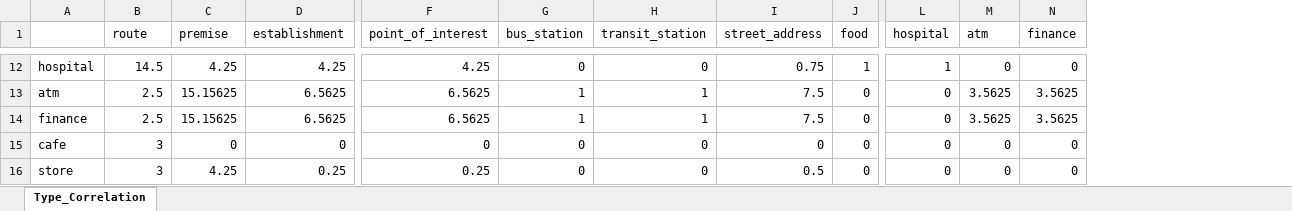
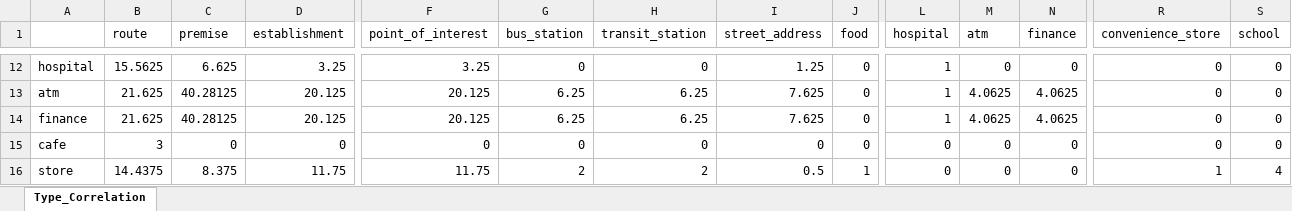
Before and after one commit to pradeep-mehra5/location_correlation, an Excel workbook: Type_Correlation.xlsx, sheet Type_Correlation, drawn as a sheet; only a part is shown, gaps mark what is left out; values as stored, in another font and other column widths than the file's, no borders; the diff covers the shown part only; the diff names each change by its address in the sheet, - before the commit and + after, or states it on an @@ line.

```diff
--- a/Type_Correlation.xlsx (sheet Type_Correlation)
+++ b/Type_Correlation.xlsx (sheet Type_Correlation)
+column R (convenience_store), rows 12-16: 0 | 0 | 0 | 0 | 1
+column S (school), rows 12-16: 0 | 0 | 0 | 0 | 4
-B12 (route): 14.5
+B12 (route): 15.5625
-C12 (premise): 4.25
+C12 (premise): 6.625
-D12 (establishment): 4.25
+D12 (establishment): 3.25
-F12 (point_of_interest): 4.25
+F12 (point_of_interest): 3.25
-I12 (street_address): 0.75
+I12 (street_address): 1.25
-J12 (food): 1
+J12 (food): 0
-B13:B14 (route): 2.5
+B13:B14 (route): 21.625
-C13:C14 (premise): 15.15625
+C13:C14 (premise): 40.28125
-D13:D14 (establishment): 6.5625
+D13:D14 (establishment): 20.125
-F13:F14 (point_of_interest): 6.5625
+F13:F14 (point_of_interest): 20.125
-G13:G14 (bus_station): 1
+G13:G14 (bus_station): 6.25
-H13:H14 (transit_station): 1
+H13:H14 (transit_station): 6.25
-I13:I14 (street_address): 7.5
+I13:I14 (street_address): 7.625
-L13:L14 (hospital): 0
+L13:L14 (hospital): 1
-M13:M14 (atm): 3.5625
+M13:M14 (atm): 4.0625
-N13:N14 (finance): 3.5625
+N13:N14 (finance): 4.0625
-B16 (route): 3
+B16 (route): 14.4375
-C16 (premise): 4.25
+C16 (premise): 8.375
-D16 (establishment): 0.25
+D16 (establishment): 11.75
-F16 (point_of_interest): 0.25
+F16 (point_of_interest): 11.75
-G16 (bus_station): 0
+G16 (bus_station): 2
-H16 (transit_station): 0
+H16 (transit_station): 2
-J16 (food): 0
+J16 (food): 1
```
Also changed, not shown: 2 added rows and 173 edited cells elsewhere in this sheet, Correlation.xlsx, locations.xlsx, 9 other files.
